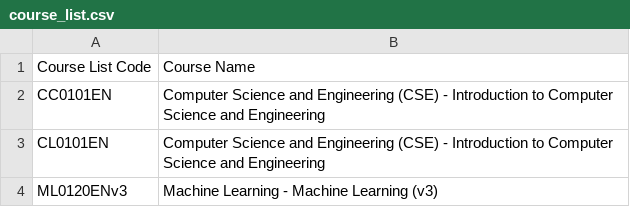
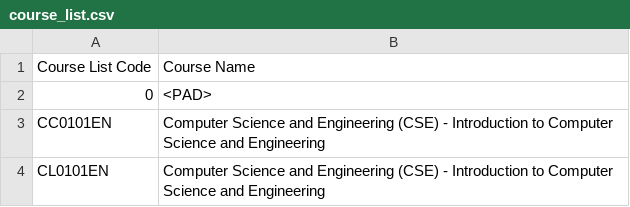
Before and after one commit to pojii/caser_pytorch, a CSV file: datasets/kaggle/course_list.csv, drawn as a sheet; only a part is shown; the shorter side is filled out with more unchanged rows; the diff names each change by its address in the sheet, - before the commit and + after, or states it on an @@ line.

```diff
--- a/datasets/kaggle/course_list.csv
+++ b/datasets/kaggle/course_list.csv
+row 2: 0 | <PAD>
```
Also changed, not shown: 34 other files.
